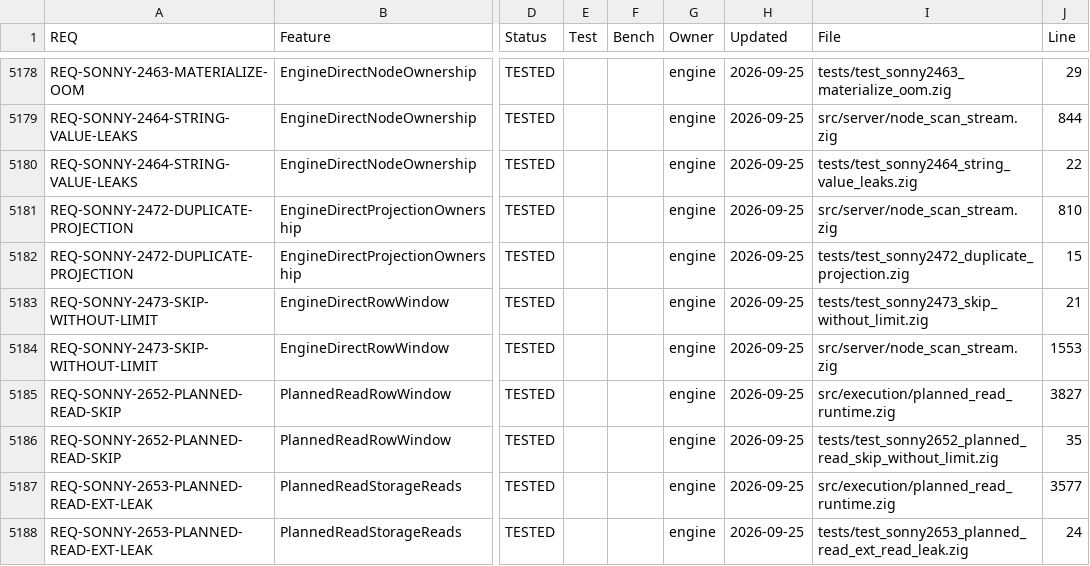
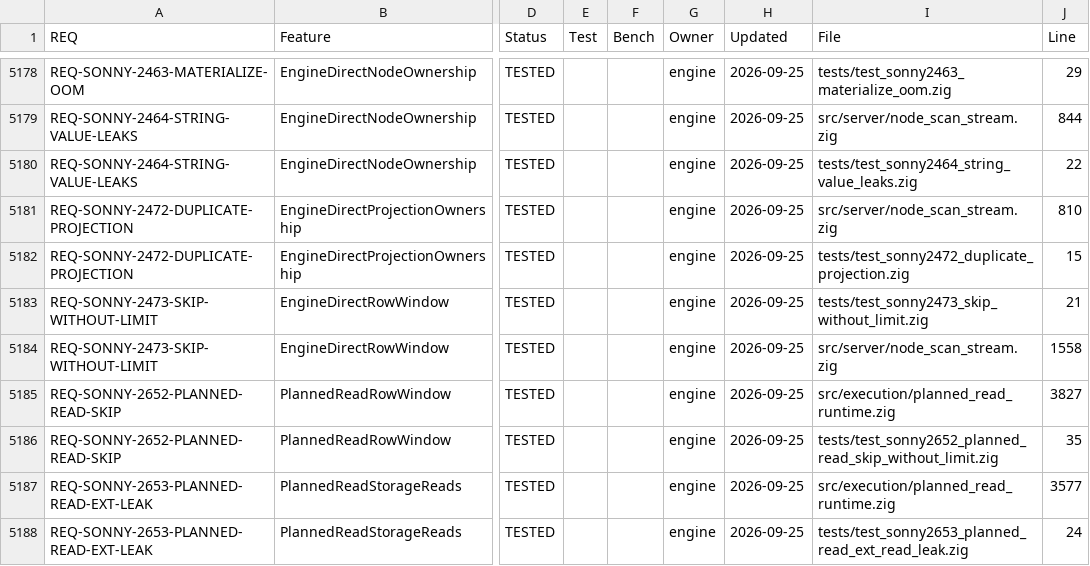
Before and after one commit to geodedb/geode, a CSV file: docs/status.csv, drawn as a sheet; only a part is shown, gaps mark what is left out; the diff covers the shown part only; the diff names each change by its address in the sheet, - before the commit and + after, or states it on an @@ line.

```diff
--- a/docs/status.csv
+++ b/docs/status.csv
-J5184 (Line): 1553
+J5184 (Line): 1558
```
Also changed, not shown: 1 added row and 5 edited cells elsewhere in this file, 4 other files.
